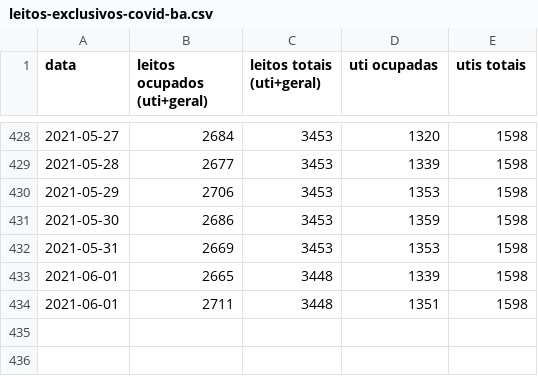
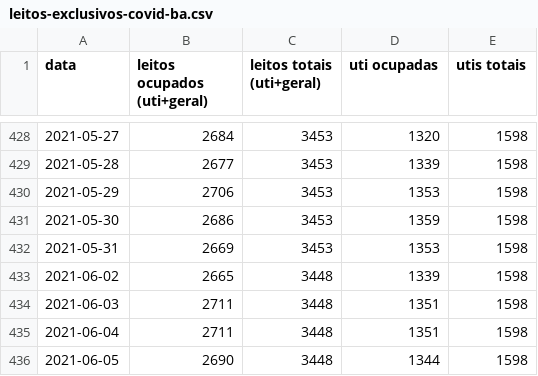
Before and after one commit to galdir/covid19python, a CSV file: leitos-exclusivos-covid-ba.csv, drawn as a sheet; only a part is shown, gaps mark what is left out.

Commit message:
dados de hoje

```diff
--- a/leitos-exclusivos-covid-ba.csv
+++ b/leitos-exclusivos-covid-ba.csv
@@ -432,3 +432,5 @@
 2021-05-31,2669,3453,1353,1598,,
-2021-06-01,2665,3448,1339,1598,,
-2021-06-01,2711,3448,1351,1598,,
+2021-06-02,2665,3448,1339,1598,,
+2021-06-03,2711,3448,1351,1598,,
+2021-06-04,2711,3448,1351,1598,,
+2021-06-05,2690,3448,1344,1598,,
```
